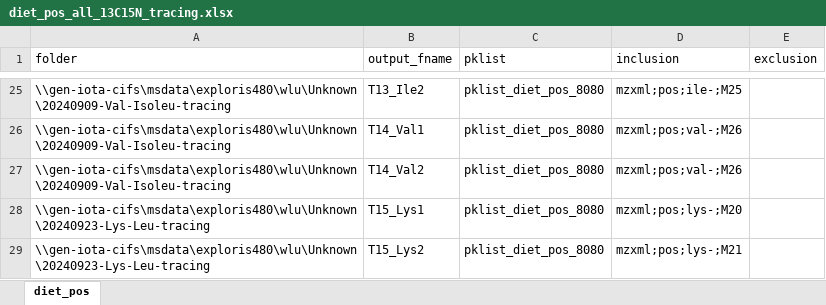
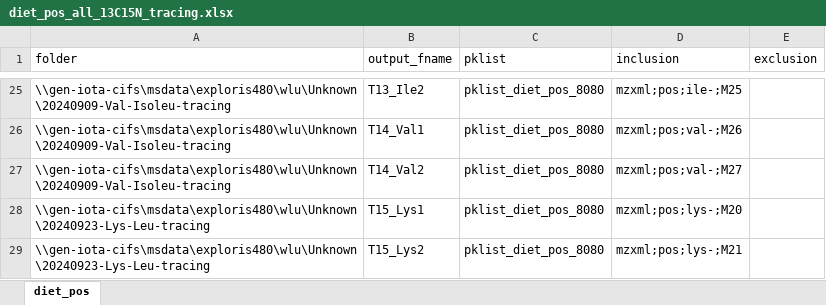
Before and after one commit to xxing9703/autopeak, an Excel workbook: jobs13C15N/diet_pos_all_13C15N_tracing.xlsx, sheet diet_pos, drawn as a sheet; only a part is shown, gaps mark what is left out; values as stored, in another font and other column widths than the file's, no borders; the diff names each change by its address in the sheet, - before the commit and + after, or states it on an @@ line.

```diff
--- a/jobs13C15N/diet_pos_all_13C15N_tracing.xlsx (sheet diet_pos)
+++ b/jobs13C15N/diet_pos_all_13C15N_tracing.xlsx (sheet diet_pos)
-D27 (inclusion): mzxml;pos;val-;M26
+D27 (inclusion): mzxml;pos;val-;M27
```
Also changed, not shown: jobs13C15N/diet_neg_all_13C15N_tracing.xlsx.
